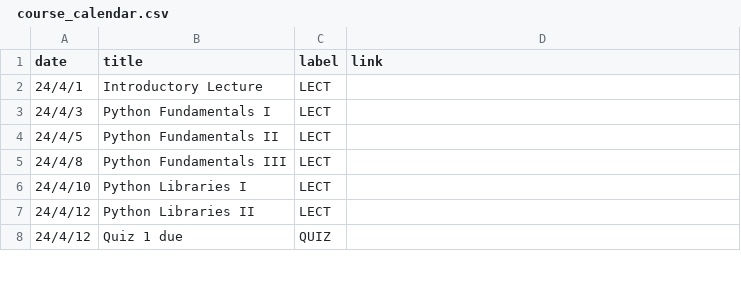
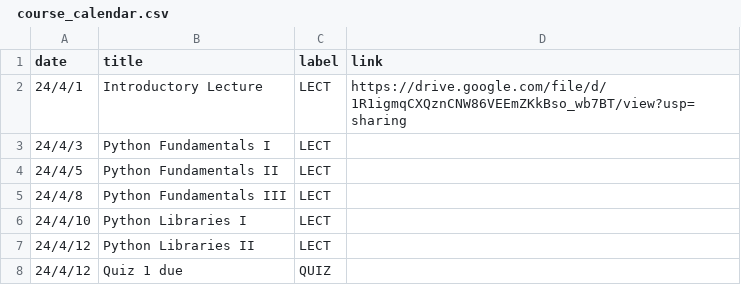
Before and after one commit to mkhosla-ucsd/cogs138, a CSV file: _data/wi24/ course_calendar.csv, drawn as a sheet; only a part is shown.

Commit message:
First lecture

```diff
--- a/_data/wi24/ course_calendar.csv
+++ b/_data/wi24/ course_calendar.csv
@@ -1,3 +1,3 @@
 date,title,label,link
-24/4/1,Introductory Lecture,LECT,
+24/4/1,Introductory Lecture,LECT,https://drive.google.com/file/d/1R1igmqCXQznCNW86VEEmZKkBso_wb7BT/view?usp=sharing
 24/4/3,Python Fundamentals I,LECT,
```
